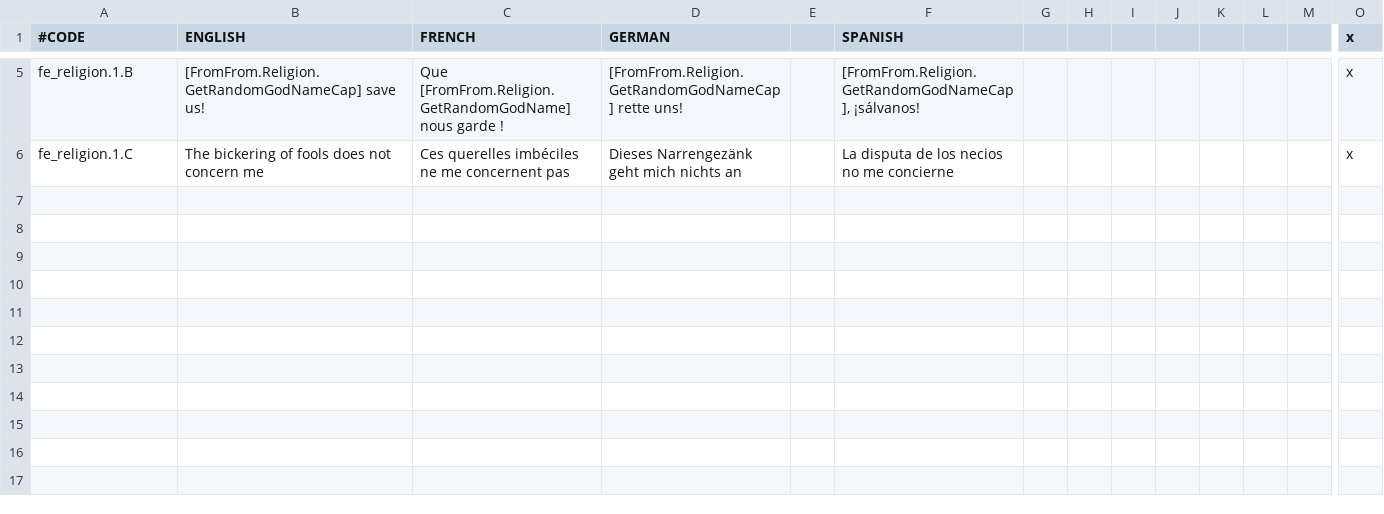
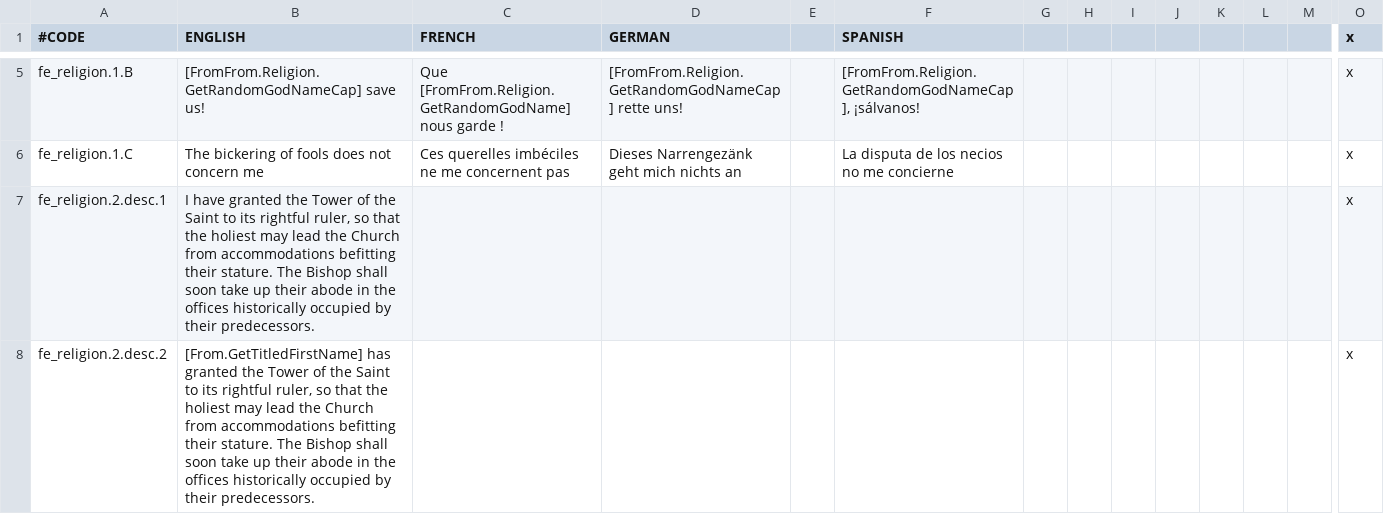
Before and after one commit to Balk-J/emblem-kings, a CSV file: Emblem Kings/localisation/fe_religion_events.csv, drawn as a sheet; only a part is shown, gaps mark what is left out; rows hold the shown columns only; the diff names each change by its address in the sheet, - before the commit and + after, or states it on an @@ line.

```diff
--- a/Emblem Kings/localisation/fe_religion_events.csv
+++ b/Emblem Kings/localisation/fe_religion_events.csv
+row 7: fe_religion.2.desc.1 | I have granted the Tower of the Saint to its rightful ruler, so that the holiest may lead the Church from accommodations befitting their stature. The Bishop shall soon take up their abode in the offices historically occupied by their predecessors. |  |  |  |  |  |  |  |  |  |  |  | x
+row 8: fe_religion.2.desc.2 | [From.GetTitledFirstName] has granted the Tower of the Saint to its rightful ruler, so that the holiest may lead the Church from accommodations befitting their stature. The Bishop shall soon take up their abode in the offices historically occupied by their predecessors. |  |  |  |  |  |  |  |  |  |  |  | x
```
Also changed, not shown: Emblem Kings/localisation/00_vanilla_overrides.csv, Emblem Kings/localisation/fe_decisions.csv, 11 other files.
